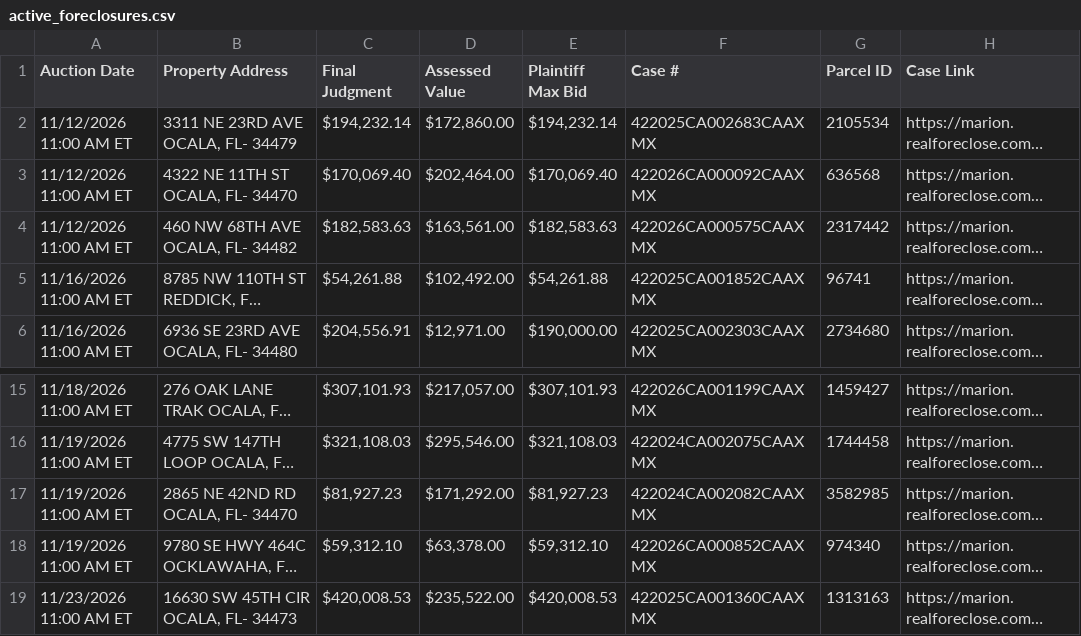
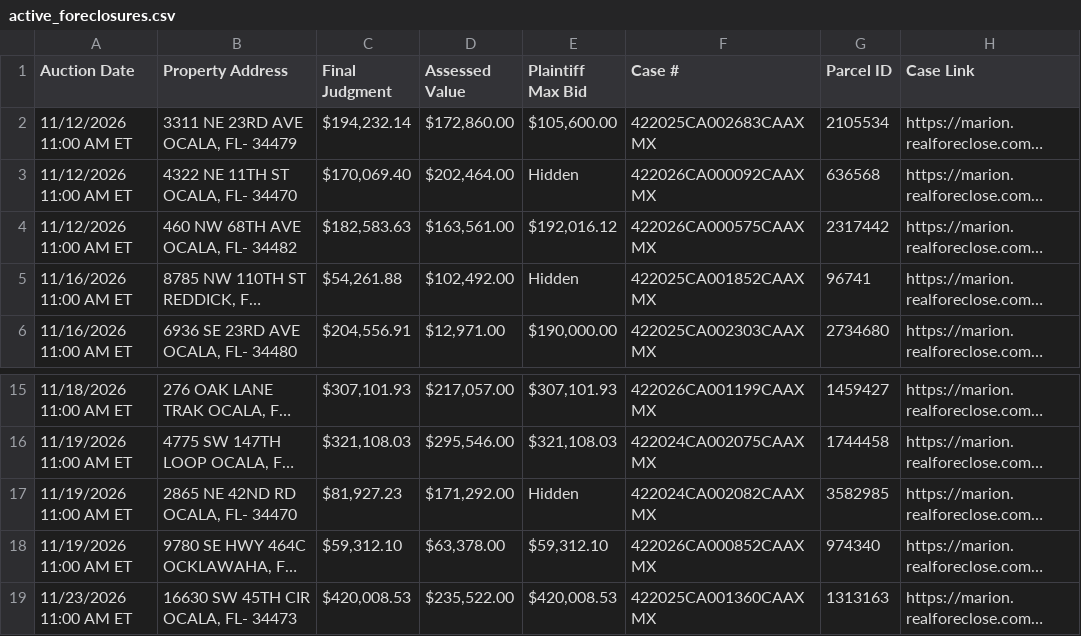
Before and after one commit to figlesias7/realforeclose-marion, a CSV file: data/active_foreclosures.csv, drawn as a sheet; only a part is shown, gaps mark what is left out; long unchanged cells end in …; the diff names each change by its address in the sheet, - before the commit and + after, or states it on an @@ line.

```diff
--- a/data/active_foreclosures.csv
+++ b/data/active_foreclosures.csv
-E2 (Plaintiff Max Bid): $194,232.14
+E2 (Plaintiff Max Bid): $105,600.00
-E3 (Plaintiff Max Bid): $170,069.40
+E3 (Plaintiff Max Bid): Hidden
-E4 (Plaintiff Max Bid): $182,583.63
+E4 (Plaintiff Max Bid): $192,016.12
-E5 (Plaintiff Max Bid): $54,261.88
+E5 (Plaintiff Max Bid): Hidden
-E17 (Plaintiff Max Bid): $81,927.23
+E17 (Plaintiff Max Bid): Hidden
```
Also changed, not shown: 3 other files.
